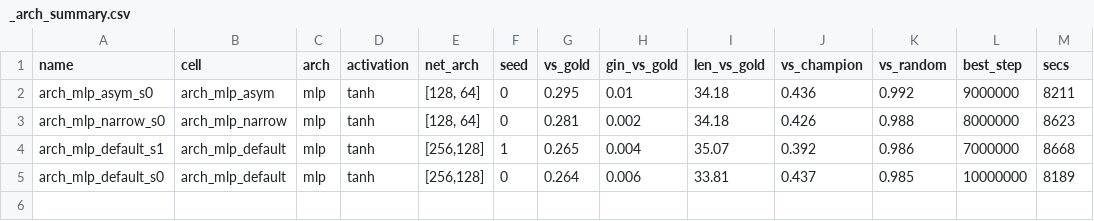
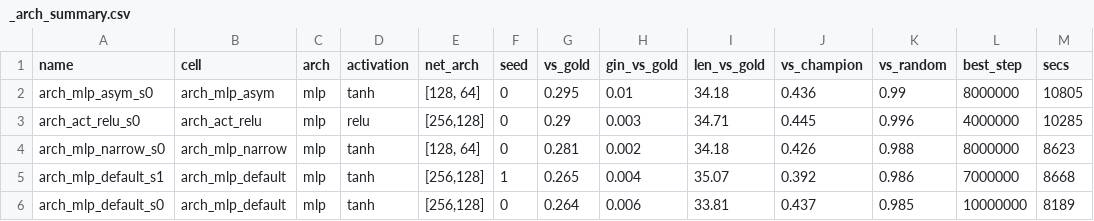
Before and after one commit to Nikelroid/adversarial-coevolution, a CSV file: sweep/curriculum/_arch_summary.csv, drawn as a sheet.

Commit message:
Phase-6 sweep: curriculum/algorithm/reward results + docs (2026-06-27T06:51Z)

```diff
--- a/sweep/curriculum/_arch_summary.csv
+++ b/sweep/curriculum/_arch_summary.csv
@@ -1,3 +1,4 @@
 name,cell,arch,activation,net_arch,seed,vs_gold,gin_vs_gold,len_vs_gold,vs_champion,vs_random,best_step,secs
-arch_mlp_asym_s0,arch_mlp_asym,mlp,tanh,"[128, 64]",0,0.295,0.01,34.18,0.436,0.992,9000000,8211
+arch_mlp_asym_s0,arch_mlp_asym,mlp,tanh,"[128, 64]",0,0.295,0.01,34.18,0.436,0.99,8000000,10805
+arch_act_relu_s0,arch_act_relu,mlp,relu,"[256,128]",0,0.29,0.003,34.71,0.445,0.996,4000000,10285
 arch_mlp_narrow_s0,arch_mlp_narrow,mlp,tanh,"[128, 64]",0,0.281,0.002,34.18,0.426,0.988,8000000,8623
```
Also changed, not shown: sweep/curriculum/_summary.csv, 28 other files.
